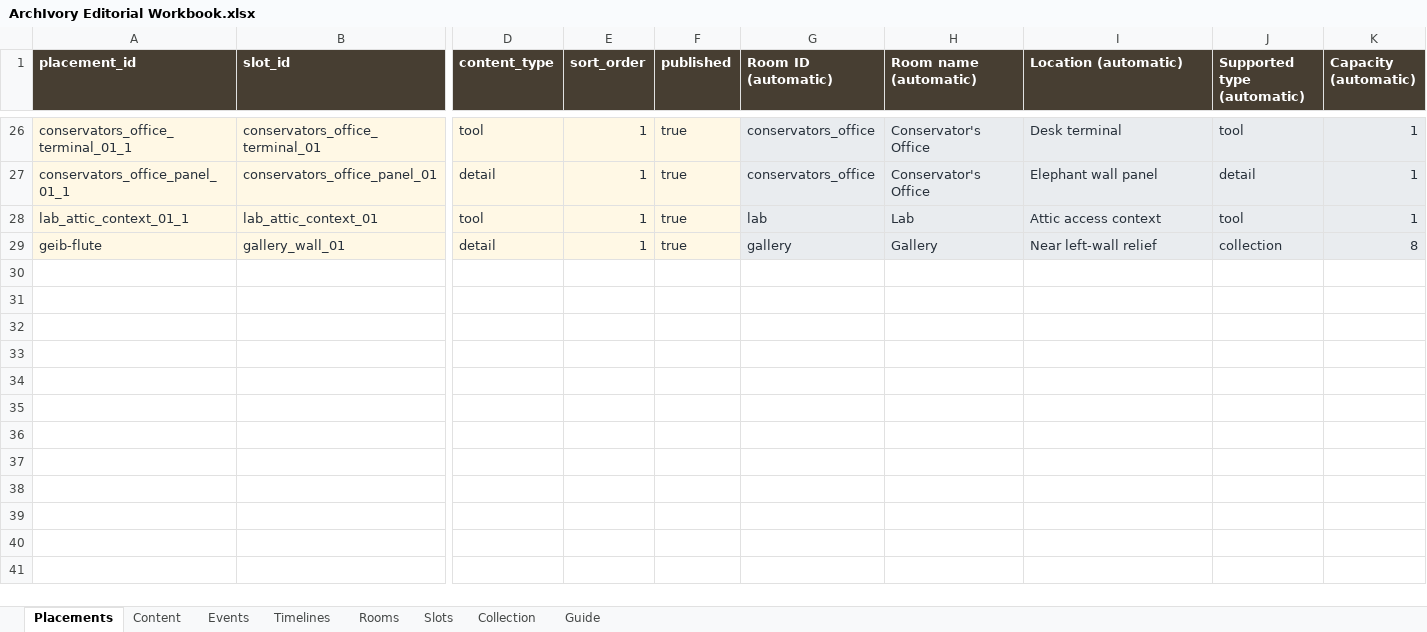
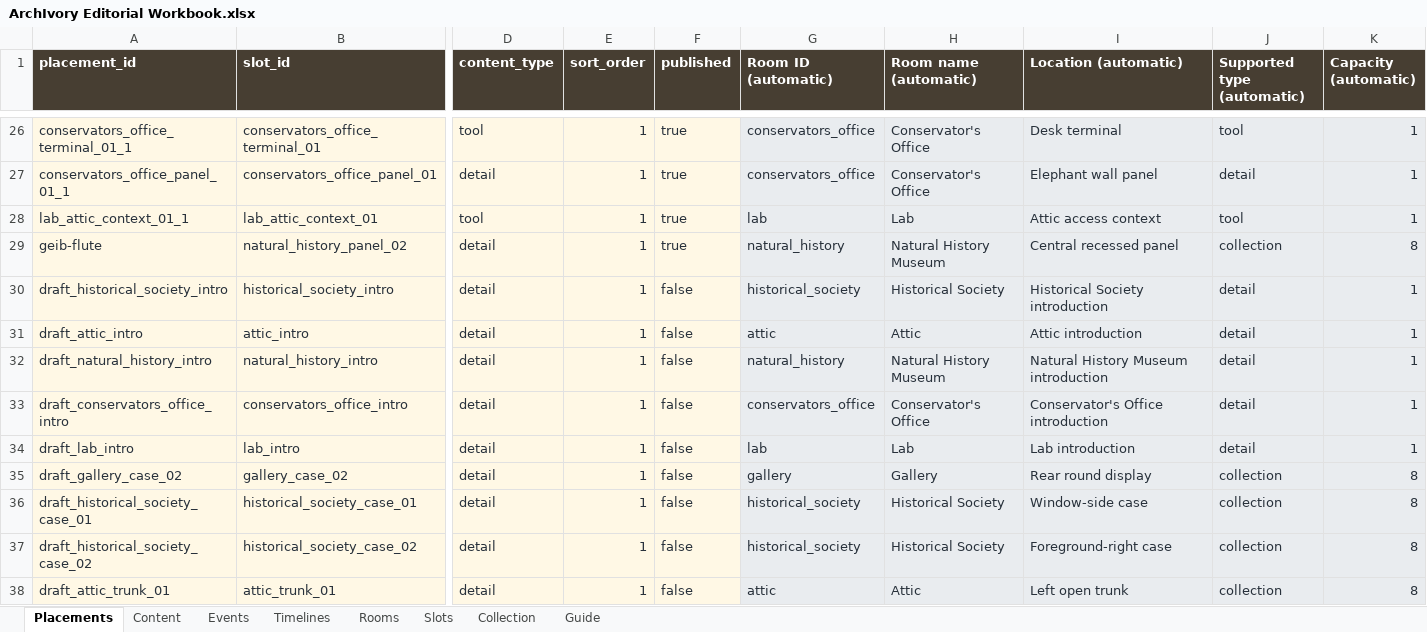
Before and after one commit to anjapope/digitalcollection, an Excel workbook: outputs/archivory-editorial/ArchIvory Editorial Workbook.xlsx, sheet Placements, drawn as a sheet; only a part is shown, gaps mark what is left out; values as stored, in another font and other column widths than the file's, no borders; conditional formats and table styles not drawn; rows hold the shown columns only; the diff covers the shown part only; the diff names each change by its address in the sheet, - before the commit and + after, or states it on an @@ line.

```diff
--- a/outputs/archivory-editorial/ArchIvory Editorial Workbook.xlsx (sheet Placements)
+++ b/outputs/archivory-editorial/ArchIvory Editorial Workbook.xlsx (sheet Placements)
-B29 (slot_id): gallery_wall_01
+B29 (slot_id): natural_history_panel_02
-G29 (Room ID (automatic)): gallery
+G29 (Room ID (automatic)): natural_history
-H29 (Room name (automatic)): Gallery
+H29 (Room name (automatic)): Natural History Museum
-I29 (Location (automatic)): Near left-wall relief
+I29 (Location (automatic)): Central recessed panel
+row 30: draft_historical_society_intro | historical_society_intro | detail | 1 | false | historical_society | Historical Society | Historical Society introduction | detail | 1
+row 31: draft_attic_intro | attic_intro | detail | 1 | false | attic | Attic | Attic introduction | detail | 1
+row 32: draft_natural_history_intro | natural_history_intro | detail | 1 | false | natural_history | Natural History Museum | Natural History Museum introduction | detail | 1
+row 33: draft_conservators_office_intro | conservators_office_intro | detail | 1 | false | conservators_office | Conservator's Office | Conservator's Office introduction | detail | 1
+row 34: draft_lab_intro | lab_intro | detail | 1 | false | lab | Lab | Lab introduction | detail | 1
+row 35: draft_gallery_case_02 | gallery_case_02 | detail | 1 | false | gallery | Gallery | Rear round display | collection | 8
+row 36: draft_historical_society_case_01 | historical_society_case_01 | detail | 1 | false | historical_society | Historical Society | Window-side case | collection | 8
+row 37: draft_historical_society_case_02 | historical_society_case_02 | detail | 1 | false | historical_society | Historical Society | Foreground-right case | collection | 8
+row 38: draft_attic_trunk_01 | attic_trunk_01 | detail | 1 | false | attic | Attic | Left open trunk | collection | 8
```
Also changed, not shown: 10 added rows elsewhere in this sheet, sheet Guide, 5 other files.
